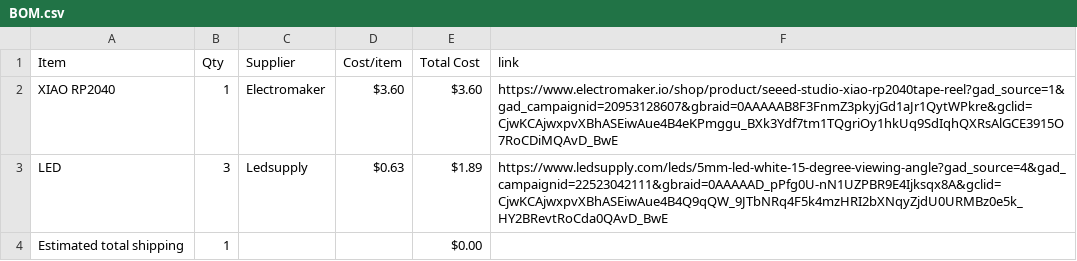
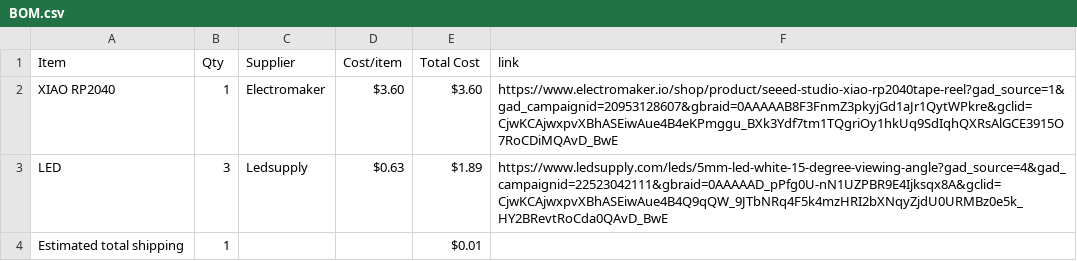
Before and after one commit to D-e-e-t-s/memory-game, a CSV file: BOM.csv, drawn as a sheet.

Commit message:
Sync Displays from Half Life

```diff
--- a/BOM.csv
+++ b/BOM.csv
@@ -3,2 +3,2 @@ XIAO RP2040,1,Electromaker,$3.60,$3.60,https://www.electromaker.io/shop/product/
 LED,3,Ledsupply,$0.63,$1.89,https://www.ledsupply.com/leds/5mm-led-white-15-degree-viewing-angle?gad_source=4&gad_campaignid=22523042111&gbraid=0AAAAAD_pPfg0U-nN1UZPBR9E4Ijksqx8A&gclid=CjwKCAjwxpvXBhASEiwAue4B4Q9qQW_9JTbNRq4F5k4mzHRI2bXNqyZjdU0URMBz0e5k_HY2BRevtRoCda0QAvD_BwE
-Estimated total shipping,1,,,$0.00,
+Estimated total shipping,1,,,$0.01,
```
